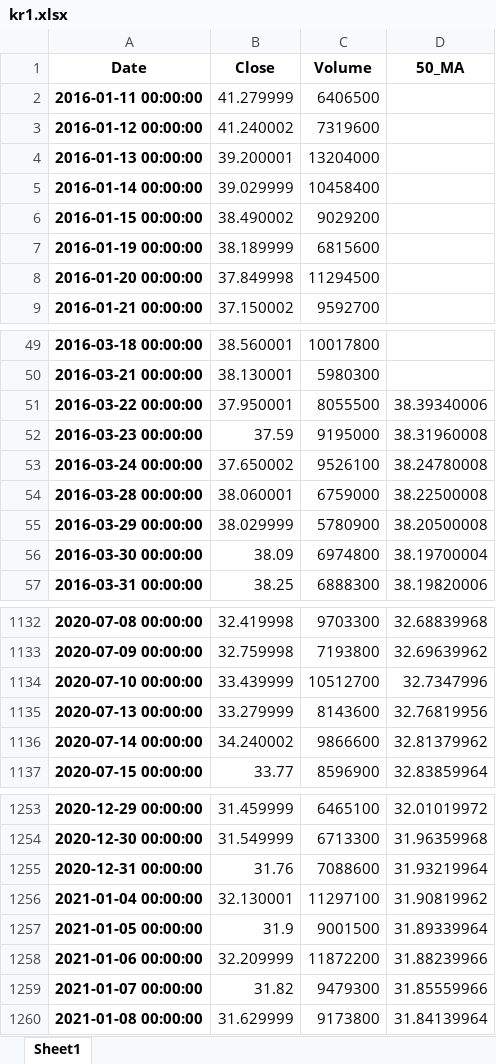
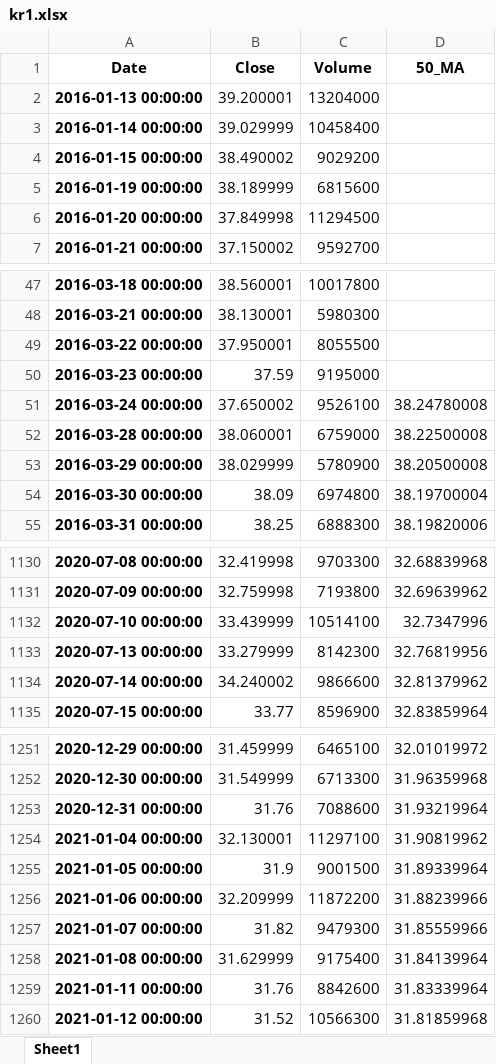
Before and after one commit to aau-vasak/capstone_project, an Excel workbook: kr1.xlsx, sheet Sheet1, drawn as a sheet; only a part is shown, gaps mark what is left out; values as stored, in another font and other column widths than the file's, no borders; removed rows and columns are numbered as before the commit, all else as after; the diff names each change by its address in the sheet, - before the commit and + after, or states it on an @@ line.

```diff
--- a/kr1.xlsx (sheet Sheet1)
+++ b/kr1.xlsx (sheet Sheet1)
-row 2: 2016-01-11 00:00:00 | 41.279999 | 6406500
-row 3: 2016-01-12 00:00:00 | 41.240002 | 7319600
-D49 (50_MA): 38.39340006
+D49 (50_MA): (empty)
-D50 (50_MA): 38.31960008
+D50 (50_MA): (empty)
-C1132 (Volume): 10512700
+C1132 (Volume): 10514100
-C1133 (Volume): 8143600
+C1133 (Volume): 8142300
-C1258 (Volume): 9173800
+C1258 (Volume): 9175400
+row 1259: 2021-01-11 00:00:00 | 31.76 | 8842600 | 31.83339964
+row 1260: 2021-01-12 00:00:00 | 31.52 | 10566300 | 31.81859968
```
Also changed, not shown: annual_growth.xlsx, mcd1.xlsx, 32 other files.
